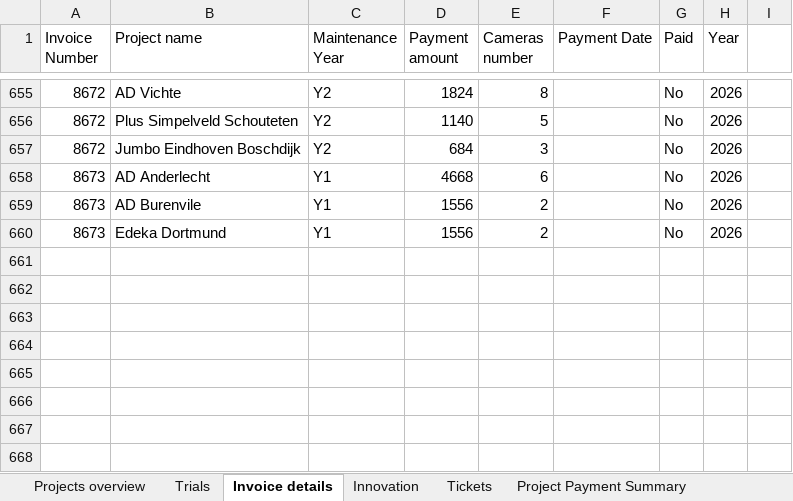
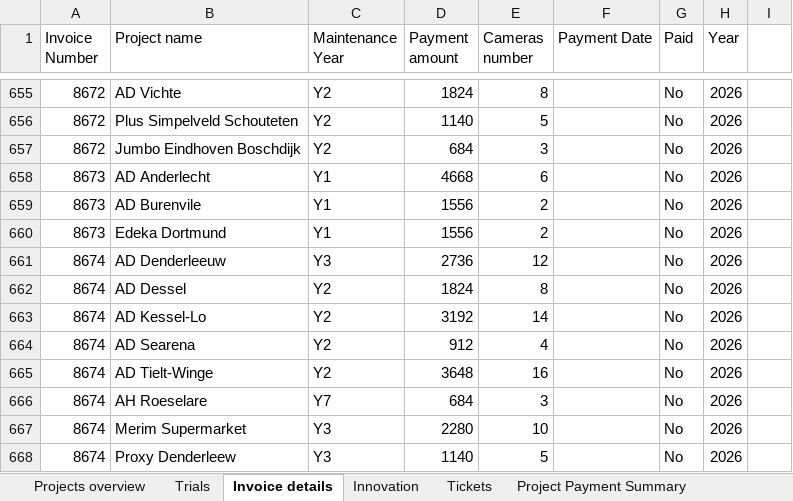
Before and after one commit to zvshtorch-rgb/caddycheck-crm, an Excel workbook: data/CaddyCheckProjectsInfo.xlsx, sheet Invoice details, drawn as a sheet; only a part is shown, gaps mark what is left out; values as stored, in another font and other column widths than the file's, no borders; the diff names each change by its address in the sheet, - before the commit and + after, or states it on an @@ line.

Commit message:
CRM: update data via web app

```diff
--- a/data/CaddyCheckProjectsInfo.xlsx (sheet Invoice details)
+++ b/data/CaddyCheckProjectsInfo.xlsx (sheet Invoice details)
+row 661: 8674 | AD Denderleeuw | Y3 | 2736 | 12 |  | No | 2026
+row 662: 8674 | AD Dessel | Y2 | 1824 | 8 |  | No | 2026
+row 663: 8674 | AD Kessel-Lo | Y2 | 3192 | 14 |  | No | 2026
+row 664: 8674 | AD Searena | Y2 | 912 | 4 |  | No | 2026
+row 665: 8674 | AD Tielt-Winge | Y2 | 3648 | 16 |  | No | 2026
+row 666: 8674 | AH Roeselare | Y7 | 684 | 3 |  | No | 2026
+row 667: 8674 | Merim Supermarket | Y3 | 2280 | 10 |  | No | 2026
+row 668: 8674 | Proxy Denderleew | Y3 | 1140 | 5 |  | No | 2026
```
